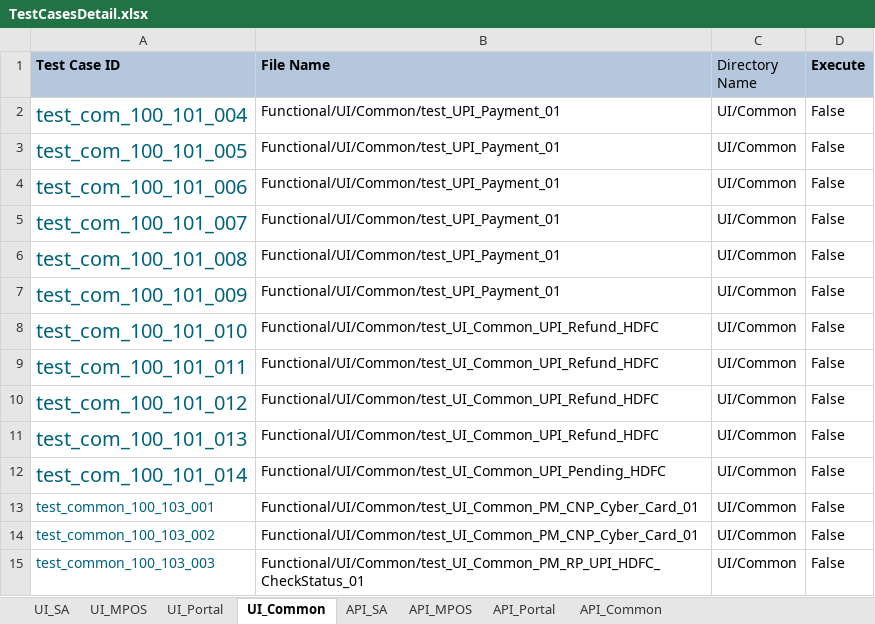
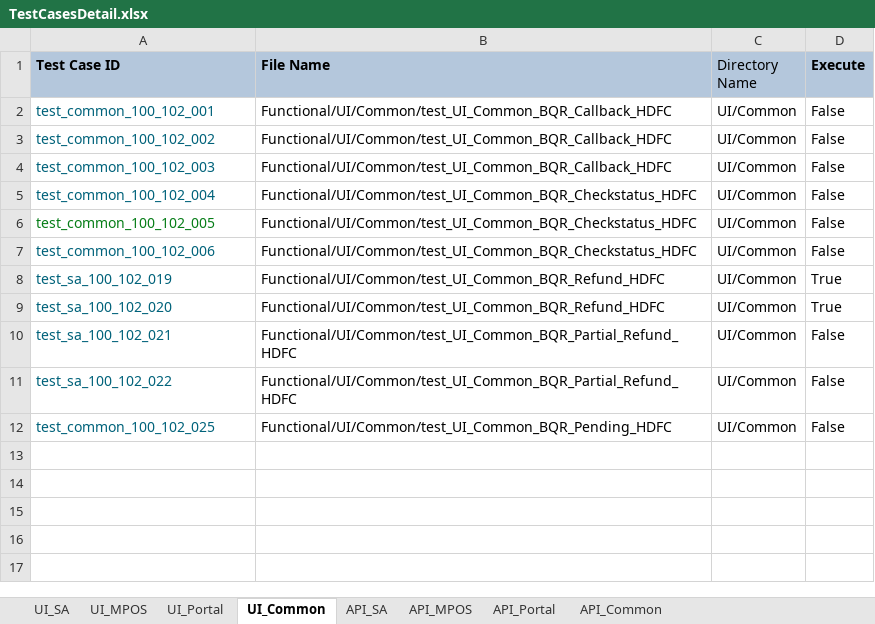
Before and after one commit to tularamsa1/ezeauto-rearch-automation-claude, an Excel workbook: DataProvider/TestCasesDetail.xlsx, sheet UI_Common, drawn as a sheet; values as stored, in another font and other column widths than the file's, no borders; removed rows and columns are numbered as before the commit, all else as after; the diff names each change by its address in the sheet, - before the commit and + after, or states it on an @@ line.

```diff
--- a/DataProvider/TestCasesDetail.xlsx (sheet UI_Common)
+++ b/DataProvider/TestCasesDetail.xlsx (sheet UI_Common)
-A2 (Test Case ID): test_com_100_101_004
+A2 (Test Case ID): test_common_100_102_001
@@ A2:A5 text size: smaller @@
-B2:B4 (File Name): Functional/UI/Common/test_UPI_Payment_01
+B2:B4 (File Name): Functional/UI/Common/test_UI_Common_BQR_Callback_HDFC
-A3 (Test Case ID): test_com_100_101_005
+A3 (Test Case ID): test_common_100_102_002
-A4 (Test Case ID): test_com_100_101_006
+A4 (Test Case ID): test_common_100_102_003
-A5 (Test Case ID): test_com_100_101_007
+A5 (Test Case ID): test_common_100_102_004
-B5 (File Name): Functional/UI/Common/test_UPI_Payment_01
+B5 (File Name): Functional/UI/Common/test_UI_Common_BQR_Checkstatus_HDFC
-row 6: test_com_100_101_008 | Functional/UI/Common/test_UPI_Payment_01 | UI/Common | False
-row 7: test_com_100_101_009 | Functional/UI/Common/test_UPI_Payment_01 | UI/Common | False
-A6 (Test Case ID): test_com_100_101_010
+A6 (Test Case ID): test_common_100_102_005
@@ A6:A7 text size: smaller @@
-A6 text colour: #00627A
+A6 text colour: #067D17
-B6:B7 (File Name): Functional/UI/Common/test_UI_Common_UPI_Refund_HDFC
+B6:B7 (File Name): Functional/UI/Common/test_UI_Common_BQR_Checkstatus_HDFC
-A7 (Test Case ID): test_com_100_101_011
+A7 (Test Case ID): test_common_100_102_006
+row 8: test_sa_100_102_019 | Functional/UI/Common/test_UI_Common_BQR_Refund_HDFC | UI/Common | True
+row 9: test_sa_100_102_020 | Functional/UI/Common/test_UI_Common_BQR_Refund_HDFC | UI/Common | True
-A10 (Test Case ID): test_com_100_101_012
+A10 (Test Case ID): test_sa_100_102_021
@@ A10:A12 text size: smaller @@
-B10:B11 (File Name): Functional/UI/Common/test_UI_Common_UPI_Refund_HDFC
+B10:B11 (File Name): Functional/UI/Common/test_UI_Common_BQR_Partial_Refund_HDFC
-A11 (Test Case ID): test_com_100_101_013
+A11 (Test Case ID): test_sa_100_102_022
-A12 (Test Case ID): test_com_100_101_014
+A12 (Test Case ID): test_common_100_102_025
-B12 (File Name): Functional/UI/Common/test_UI_Common_UPI_Pending_HDFC
+B12 (File Name): Functional/UI/Common/test_UI_Common_BQR_Pending_HDFC
-row 13: test_common_100_103_001 | Functional/UI/Common/test_UI_Common_PM_CNP_Cyber_Card_01 | UI/Common | False
-row 14: test_common_100_103_002 | Functional/UI/Common/test_UI_Common_PM_CNP_Cyber_Card_01 | UI/Common | False
-row 15: test_common_100_103_003 | Functional/UI/Common/test_UI_Common_PM_RP_UPI_HDFC_CheckStatus_01 | UI/Common | False
```
Also changed, not shown: sheet UI_SA, 13 other files.
